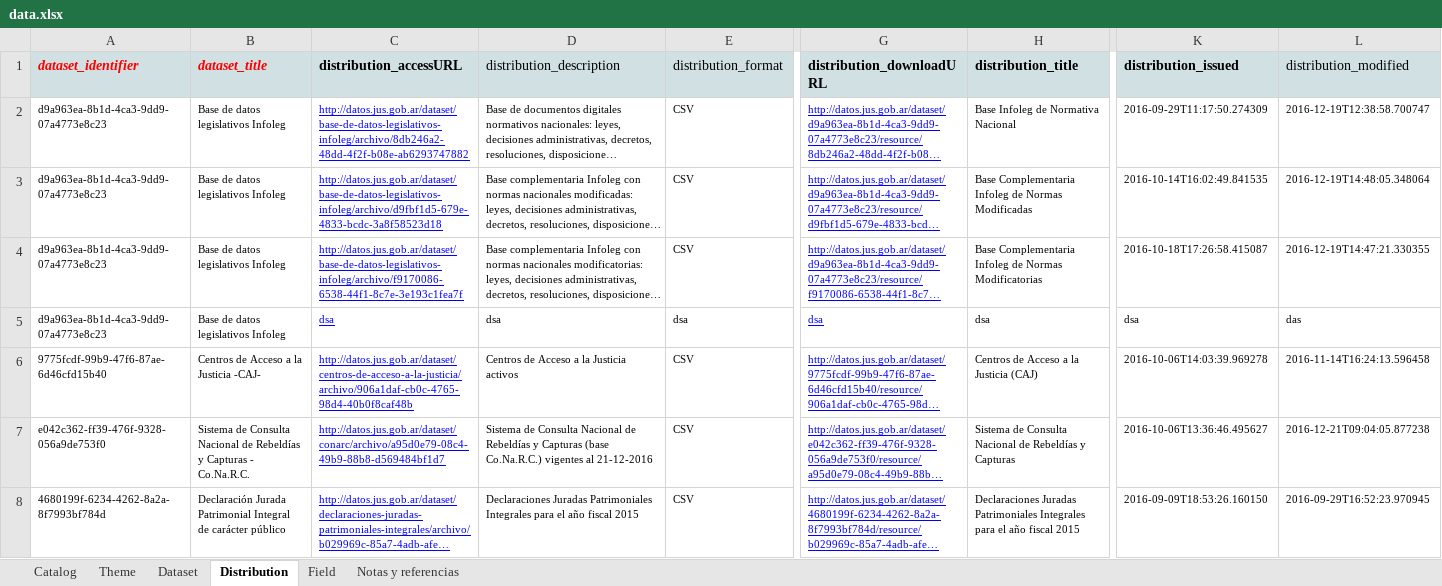
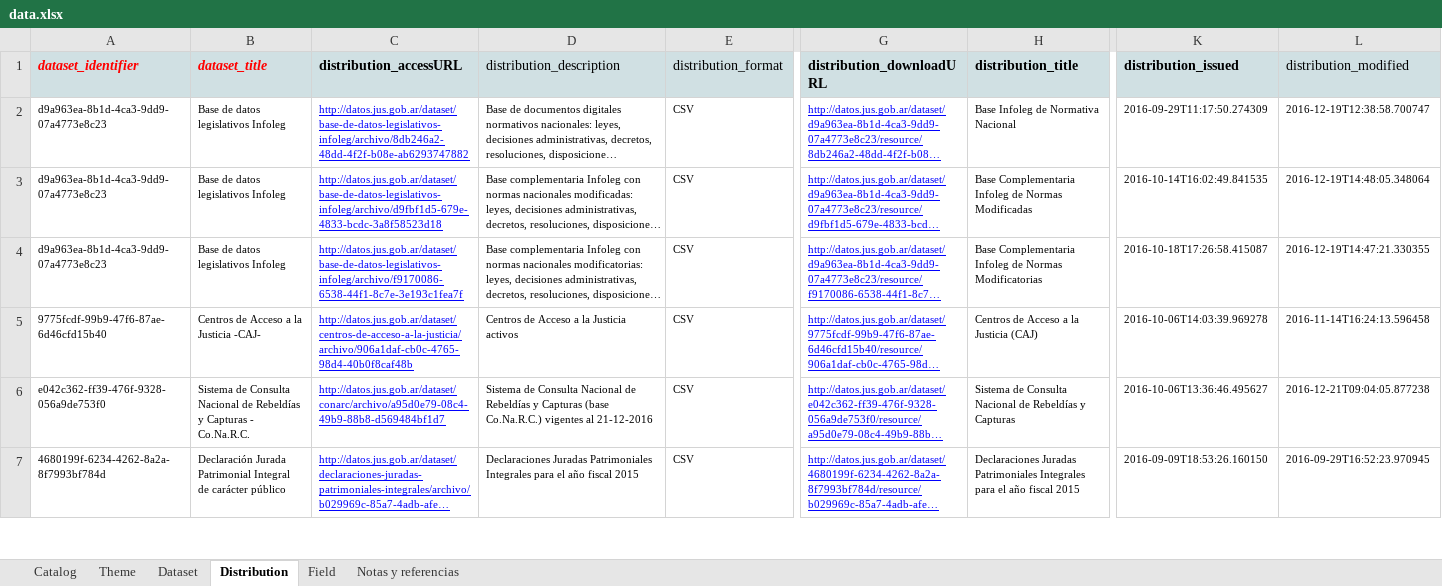
Before and after one commit to kant/libreria-catalogos, an Excel workbook: justicia/data.xlsx, sheet Distribution, drawn as a sheet; only a part is shown, gaps mark what is left out; long unchanged cells end in …; values as stored, in another font and other column widths than the file's, no borders; charts and pictures not drawn; rows hold the shown columns only; the diff names each change by its address in the sheet, - before the commit and + after, or states it on an @@ line.

```diff
--- a/justicia/data.xlsx (sheet Distribution)
+++ b/justicia/data.xlsx (sheet Distribution)
-row 5: d9a963ea-8b1d-4ca3-9dd9-07a4773e8c23 | Base de datos legislativos Infoleg | dsa | dsa | dsa | dsa | dsa | dsa | das
```
Also changed, not shown: sheet Dataset, sheet Field, charts or pictures.
